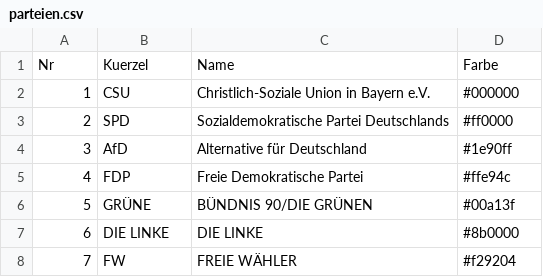
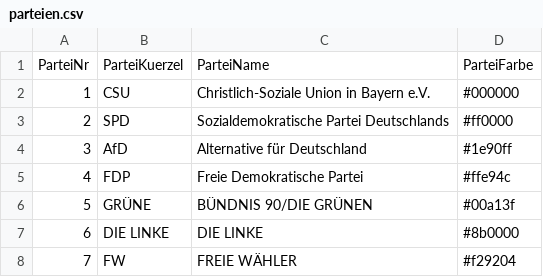
Before and after one commit to fxedel/vaterstetten-in-zahlen, a CSV file: data/btw2021/parteien.csv, drawn as a sheet; only a part is shown.

Commit message:
Harmonize column names
Thus less variable renamings and join_bys are needed.

```diff
--- a/data/btw2021/parteien.csv
+++ b/data/btw2021/parteien.csv
@@ -1,2 +1,2 @@
-Nr,Kuerzel,Name,Farbe
+ParteiNr,ParteiKuerzel,ParteiName,ParteiFarbe
 1,"CSU","Christlich-Soziale Union in Bayern e.V.",#000000
```
Also changed, not shown: data/btw2021/erststimmenAllgemein.csv, data/btw2021/erststimmenNachPartei.csv, 5 other files.
